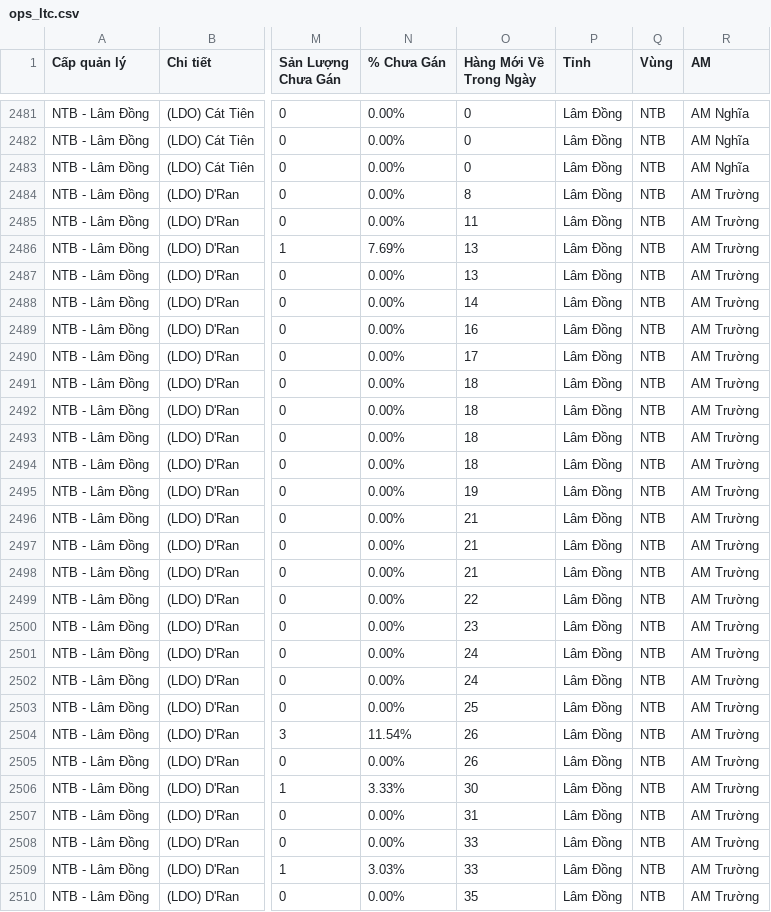
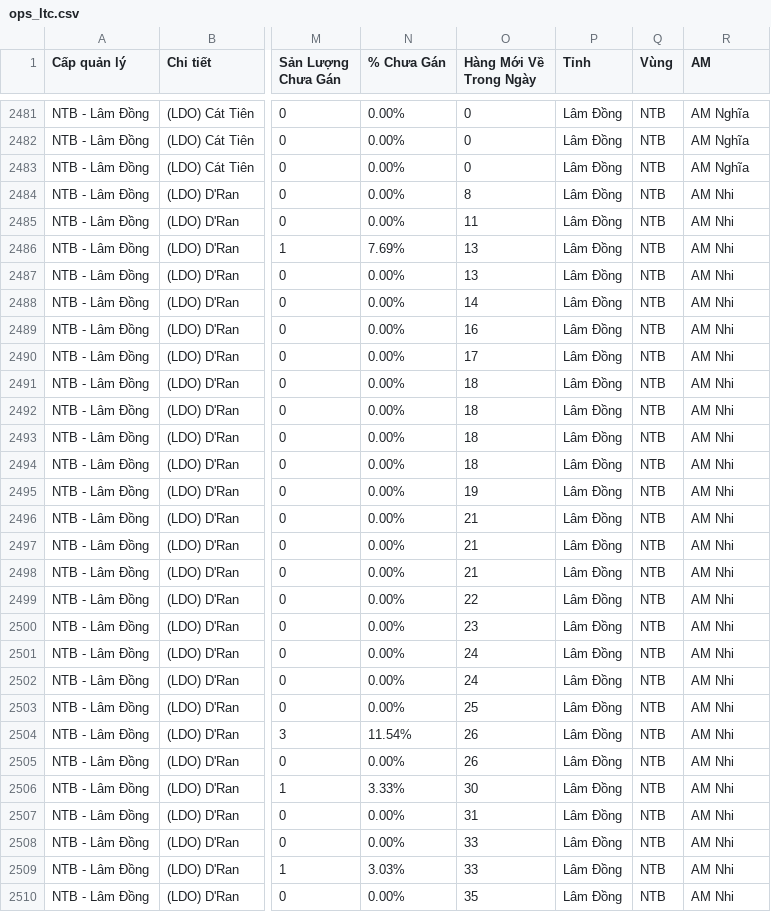
Before and after one commit to thuyntt2-creator/namtrungbo, a CSV file: ops_ltc.csv, drawn as a sheet; only a part is shown, gaps mark what is left out; the diff covers the shown part only; the diff names each change by its address in the sheet, - before the commit and + after, or states it on an @@ line.

```diff
--- a/ops_ltc.csv
+++ b/ops_ltc.csv
-R2484:R2510 (AM): AM Trường
+R2484:R2510 (AM): AM Nhi
```
Also changed, not shown: 141 edited cells elsewhere in this file, buu_cuc_bat_on.csv, ops_tts.csv, 11 other files.
